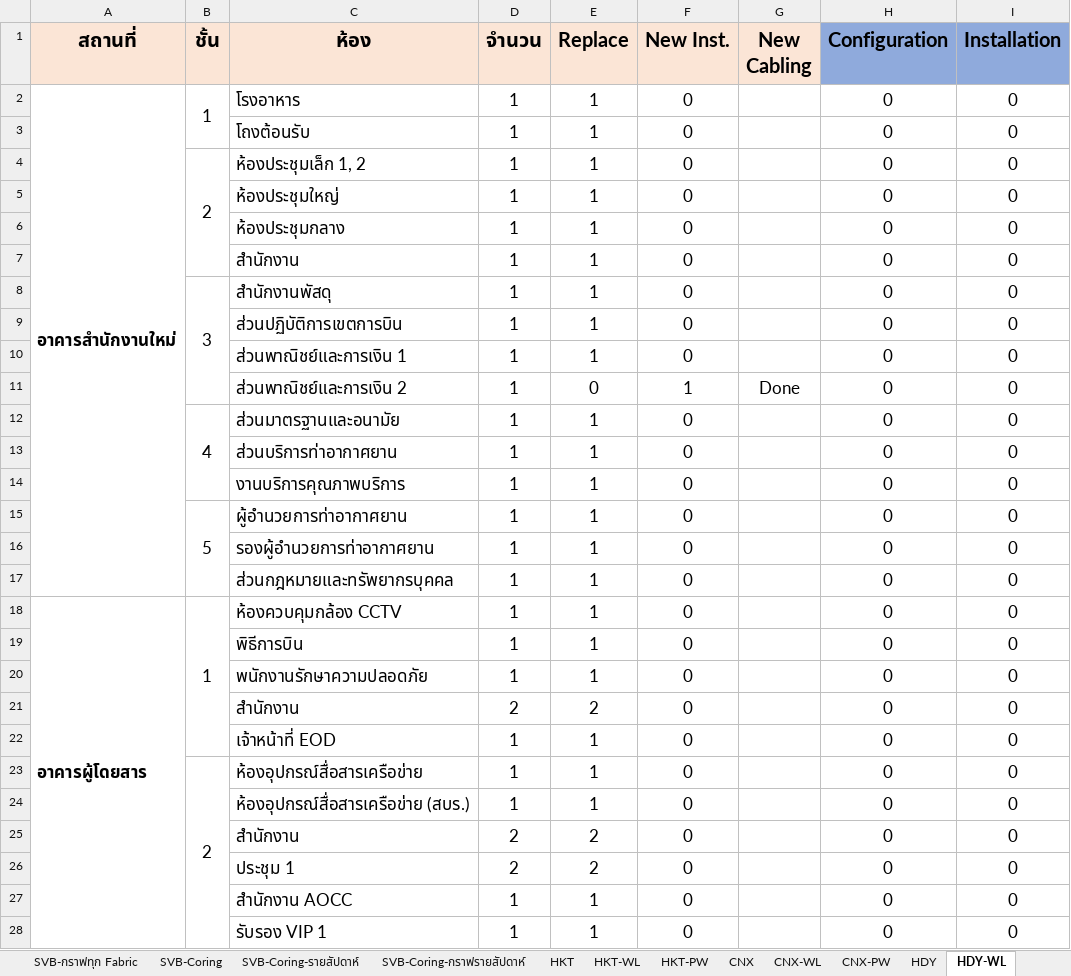
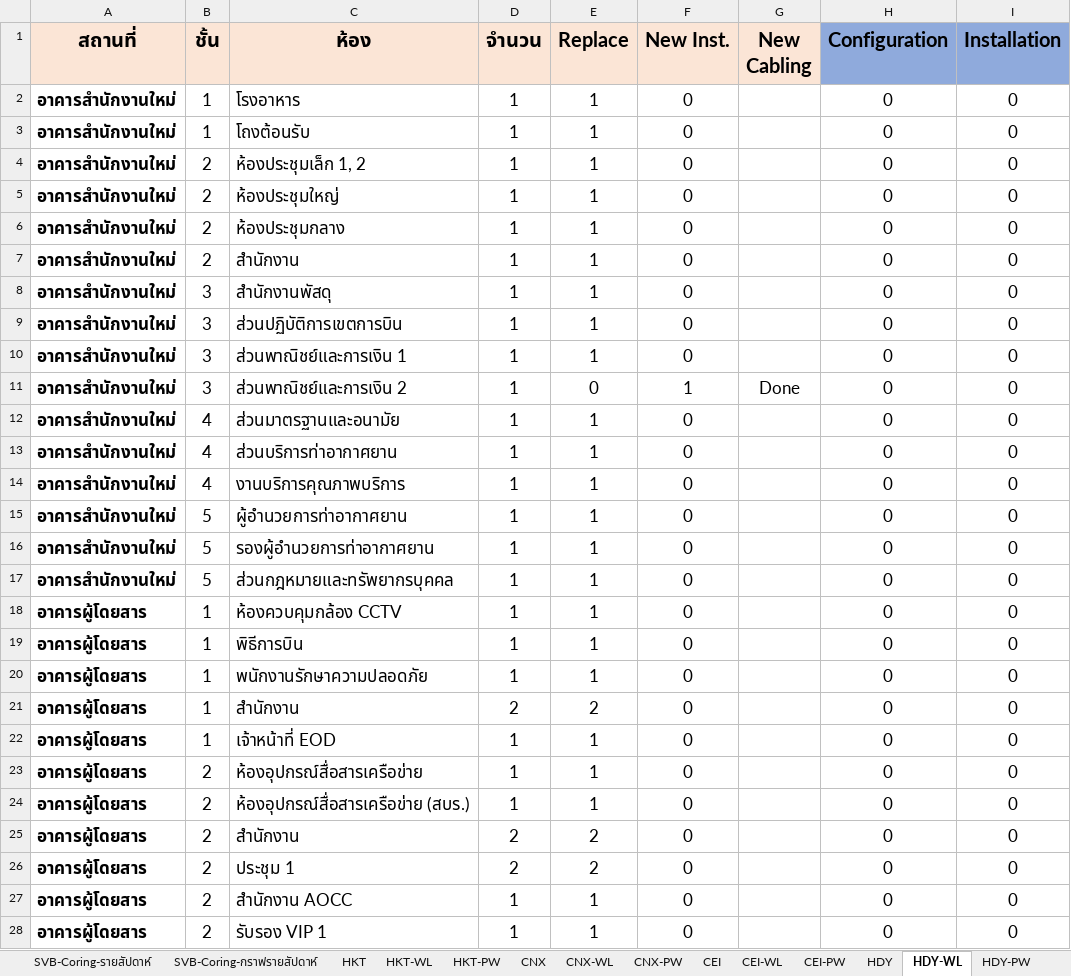
Before and after one commit to watanyu158/CEI-Migr-Dashboard, an Excel workbook: backend/SAT Progress.xlsx, sheet HDY-WL, drawn as a sheet; only a part is shown; values as stored, in another font and other column widths than the file's, no borders; conditional formats not drawn; the diff covers the shown part only; the diff names each change by its address in the sheet, - before the commit and + after, or states it on an @@ line.

```diff
--- a/backend/SAT Progress.xlsx (sheet HDY-WL)
+++ b/backend/SAT Progress.xlsx (sheet HDY-WL)
-A2:A17 merged
-B2:B3 merged
-A3:A17 (สถานที่): (empty)
+A3:A17 (สถานที่): อาคารสำนักงานใหม่
-B3 (ชั้น): (empty)
+B3 (ชั้น): 1
-B4:B7 merged
-B5:B7 (ชั้น): (empty)
+B5:B7 (ชั้น): 2
-B8:B11 merged
-B9:B11 (ชั้น): (empty)
+B9:B11 (ชั้น): 3
-B12:B14 merged
-B13:B14 (ชั้น): (empty)
+B13:B14 (ชั้น): 4
-B15:B17 merged
-B16:B17 (ชั้น): (empty)
+B16:B17 (ชั้น): 5
-A18:A30 merged
-B18:B22 merged
-A19:A28 (สถานที่): (empty)
+A19:A28 (สถานที่): อาคารผู้โดยสาร
-B19:B22 (ชั้น): (empty)
+B19:B22 (ชั้น): 1
-B23:B30 merged
-B24:B28 (ชั้น): (empty)
+B24:B28 (ชั้น): 2
```
Also changed, not shown: 17 edited cells and merged cells elsewhere in this sheet, sheet CNX, sheet HKT (OLD), sheet HQ-รายวัน, sheet HKT-WL, sheet HKT, sheet CNX-WL, 11 more sheets, other sheet tabs, formulas that keep their value, hidden cells, charts or pictures.
